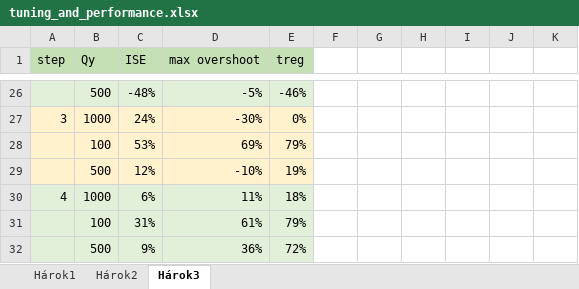
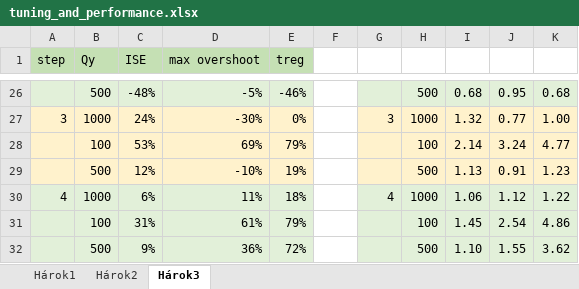
Before and after one commit to LenkaGal/self_tunable_HE, an Excel workbook: data/tuning_and_performance.xlsx, sheet Hárok3, drawn as a sheet; only a part is shown, gaps mark what is left out; values as stored, in another font and other column widths than the file's, no borders; the diff covers the shown part only; the diff names each change by its address in the sheet, - before the commit and + after, or states it on an @@ line.

```diff
--- a/data/tuning_and_performance.xlsx (sheet Hárok3)
+++ b/data/tuning_and_performance.xlsx (sheet Hárok3)
-G26:K26 fill: none
+G26:K26 fill: #E2F0D9
-H26: (empty)
+H26: 500
-I26: (empty)
+I26: 0.68
-J26: (empty)
+J26: 0.95
-K26: (empty)
+K26: 0.68
-G27: (empty)
+G27: 3
-G27:K29 fill: none
+G27:K29 fill: #FFF2CC
-H27: (empty)
+H27: 1000
-I27: (empty)
+I27: 1.32
-J27: (empty)
+J27: 0.77
-K27: (empty)
+K27: 1.00
-H28: (empty)
+H28: 100
-I28: (empty)
+I28: 2.14
-J28: (empty)
+J28: 3.24
-K28: (empty)
+K28: 4.77
-H29: (empty)
+H29: 500
-I29: (empty)
+I29: 1.13
-J29: (empty)
+J29: 0.91
-K29: (empty)
+K29: 1.23
-G30: (empty)
+G30: 4
-G30:K32 fill: none
+G30:K32 fill: #E2F0D9
-H30: (empty)
+H30: 1000
-I30: (empty)
+I30: 1.06
-J30: (empty)
+J30: 1.12
-K30: (empty)
+K30: 1.22
-H31: (empty)
+H31: 100
-I31: (empty)
+I31: 1.45
-J31: (empty)
+J31: 2.54
-K31: (empty)
+K31: 4.86
-H32: (empty)
+H32: 500
-I32: (empty)
+I32: 1.10
-J32: (empty)
+J32: 1.55
-K32: (empty)
+K32: 3.62
```
Also changed, not shown: 40 edited cells and cell formats elsewhere in this sheet, 1 other file.
